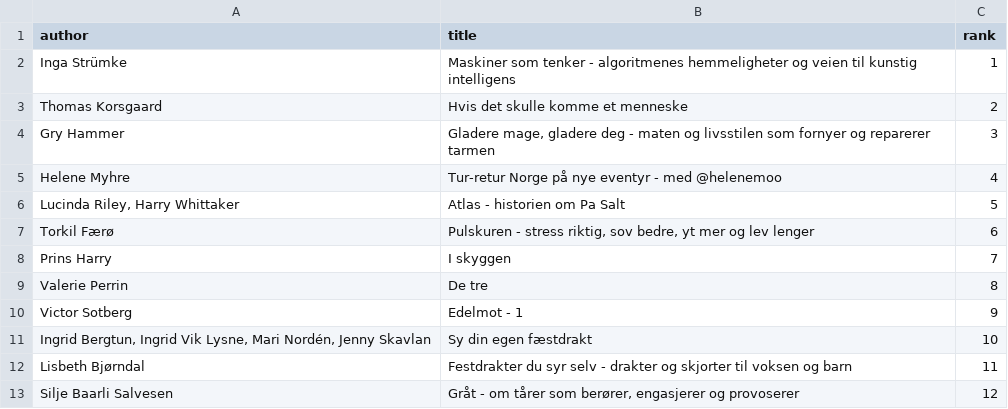
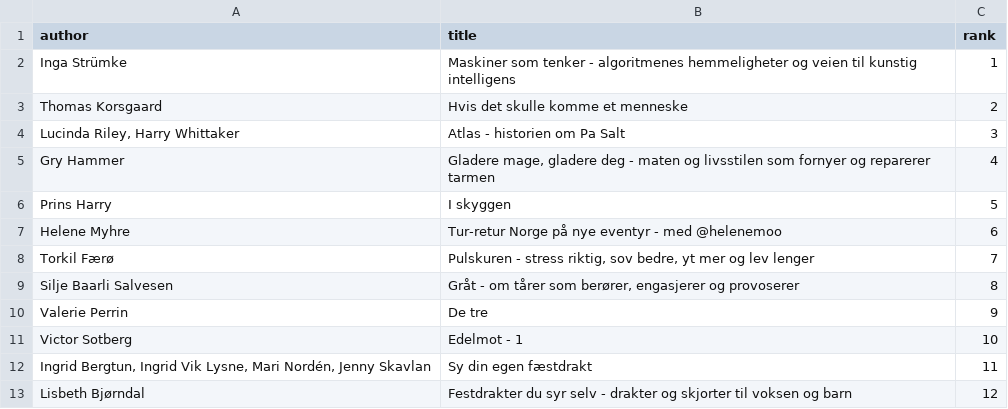
Before and after one commit to LAMaglan/norli-topp-10, a CSV file: output/topp-10-norli.csv, drawn as a sheet.

```diff
--- a/output/topp-10-norli.csv
+++ b/output/topp-10-norli.csv
@@ -3,11 +3,11 @@ Inga Strümke,Maskiner som tenker - algoritmenes hemmeligheter og veien til kuns
 Thomas Korsgaard,Hvis det skulle komme et menneske,2
-Gry Hammer,"Gladere mage, gladere deg - maten og livsstilen som fornyer og reparerer tarmen",3
-Helene Myhre,Tur-retur Norge på nye eventyr - med @helenemoo,4
-"Lucinda Riley, Harry Whittaker",Atlas - historien om Pa Salt,5
-Torkil Færø,"Pulskuren - stress riktig, sov bedre, yt mer og lev lenger",6
-Prins Harry,I skyggen,7
-Valerie Perrin,De tre,8
-Victor Sotberg,Edelmot - 1,9
-"Ingrid Bergtun, Ingrid Vik Lysne, Mari Nordén, Jenny Skavlan",Sy din egen fæstdrakt,10
-Lisbeth Bjørndal,Festdrakter du syr selv - drakter og skjorter til voksen og barn,11
-Silje Baarli Salvesen,"Gråt - om tårer som berører, engasjerer og provoserer",12
+"Lucinda Riley, Harry Whittaker",Atlas - historien om Pa Salt,3
+Gry Hammer,"Gladere mage, gladere deg - maten og livsstilen som fornyer og reparerer tarmen",4
+Prins Harry,I skyggen,5
+Helene Myhre,Tur-retur Norge på nye eventyr - med @helenemoo,6
+Torkil Færø,"Pulskuren - stress riktig, sov bedre, yt mer og lev lenger",7
+Silje Baarli Salvesen,"Gråt - om tårer som berører, engasjerer og provoserer",8
+Valerie Perrin,De tre,9
+Victor Sotberg,Edelmot - 1,10
+"Ingrid Bergtun, Ingrid Vik Lysne, Mari Nordén, Jenny Skavlan",Sy din egen fæstdrakt,11
+Lisbeth Bjørndal,Festdrakter du syr selv - drakter og skjorter til voksen og barn,12
```
